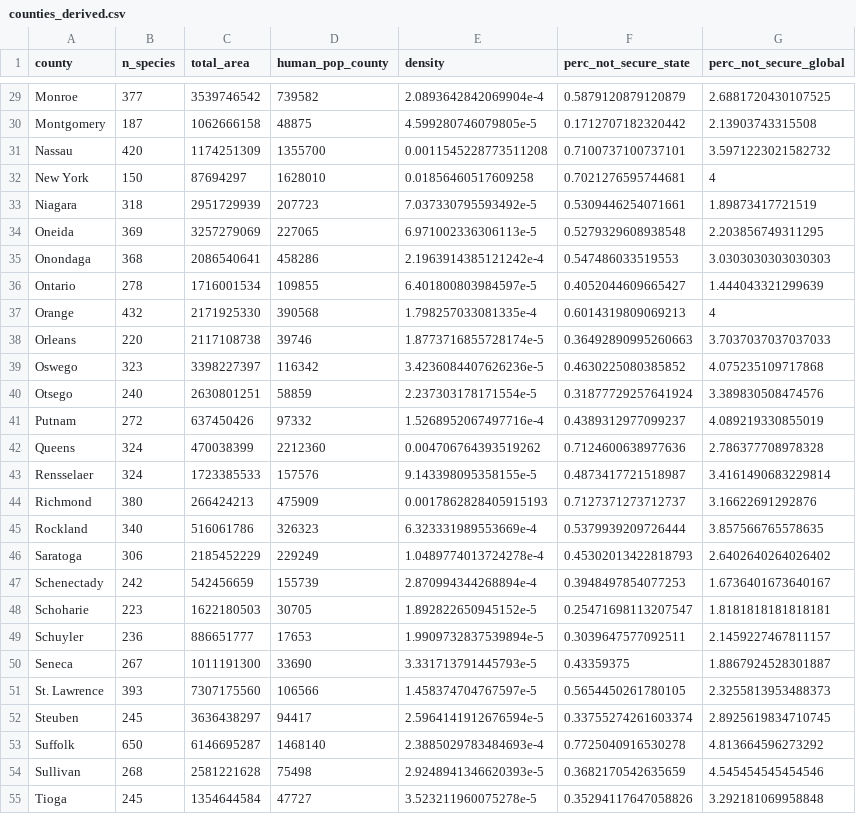
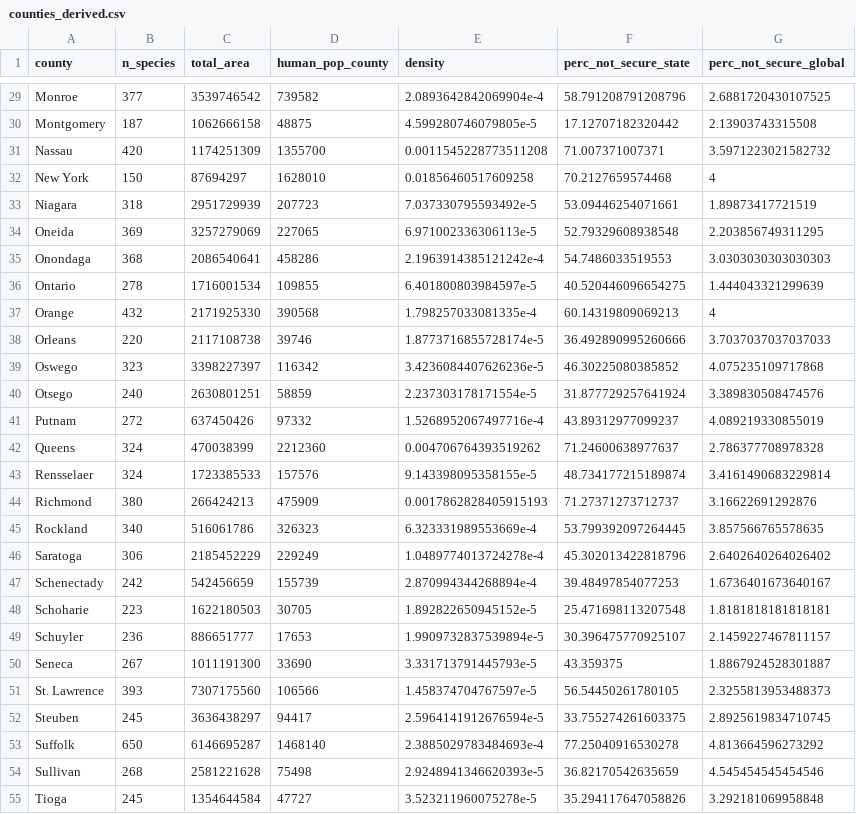
Before and after one commit to cabolz/STAT479-Project, a CSV file: counties_derived.csv, drawn as a sheet; only a part is shown, gaps mark what is left out; the diff covers the shown part only; the diff names each change by its address in the sheet, - before the commit and + after, or states it on an @@ line.

Commit message:
Percentage not secure values are now all from 0 - 100%

```diff
--- a/counties_derived.csv
+++ b/counties_derived.csv
-F29 (perc_not_secure_state): 0.5879120879120879
+F29 (perc_not_secure_state): 58.791208791208796
-F30 (perc_not_secure_state): 0.1712707182320442
+F30 (perc_not_secure_state): 17.12707182320442
-F31 (perc_not_secure_state): 0.7100737100737101
+F31 (perc_not_secure_state): 71.007371007371
-F32 (perc_not_secure_state): 0.7021276595744681
+F32 (perc_not_secure_state): 70.2127659574468
-F33 (perc_not_secure_state): 0.5309446254071661
+F33 (perc_not_secure_state): 53.09446254071661
-F34 (perc_not_secure_state): 0.5279329608938548
+F34 (perc_not_secure_state): 52.79329608938548
-F35 (perc_not_secure_state): 0.547486033519553
+F35 (perc_not_secure_state): 54.7486033519553
-F36 (perc_not_secure_state): 0.4052044609665427
+F36 (perc_not_secure_state): 40.520446096654275
-F37 (perc_not_secure_state): 0.6014319809069213
+F37 (perc_not_secure_state): 60.14319809069213
-F38 (perc_not_secure_state): 0.36492890995260663
+F38 (perc_not_secure_state): 36.492890995260666
-F39 (perc_not_secure_state): 0.4630225080385852
+F39 (perc_not_secure_state): 46.30225080385852
-F40 (perc_not_secure_state): 0.31877729257641924
+F40 (perc_not_secure_state): 31.877729257641924
-F41 (perc_not_secure_state): 0.4389312977099237
+F41 (perc_not_secure_state): 43.89312977099237
-F42 (perc_not_secure_state): 0.7124600638977636
+F42 (perc_not_secure_state): 71.24600638977637
-F43 (perc_not_secure_state): 0.4873417721518987
+F43 (perc_not_secure_state): 48.734177215189874
-F44 (perc_not_secure_state): 0.7127371273712737
+F44 (perc_not_secure_state): 71.27371273712737
-F45 (perc_not_secure_state): 0.5379939209726444
+F45 (perc_not_secure_state): 53.799392097264445
-F46 (perc_not_secure_state): 0.45302013422818793
+F46 (perc_not_secure_state): 45.302013422818796
-F47 (perc_not_secure_state): 0.3948497854077253
+F47 (perc_not_secure_state): 39.48497854077253
-F48 (perc_not_secure_state): 0.25471698113207547
+F48 (perc_not_secure_state): 25.471698113207548
-F49 (perc_not_secure_state): 0.3039647577092511
+F49 (perc_not_secure_state): 30.396475770925107
-F50 (perc_not_secure_state): 0.43359375
+F50 (perc_not_secure_state): 43.359375
-F51 (perc_not_secure_state): 0.5654450261780105
+F51 (perc_not_secure_state): 56.54450261780105
-F52 (perc_not_secure_state): 0.33755274261603374
+F52 (perc_not_secure_state): 33.755274261603375
-F53 (perc_not_secure_state): 0.7725040916530278
+F53 (perc_not_secure_state): 77.25040916530278
-F54 (perc_not_secure_state): 0.3682170542635659
+F54 (perc_not_secure_state): 36.82170542635659
-F55 (perc_not_secure_state): 0.35294117647058826
+F55 (perc_not_secure_state): 35.294117647058826
```
Also changed, not shown: 35 edited cells elsewhere in this file, 1 other file.
